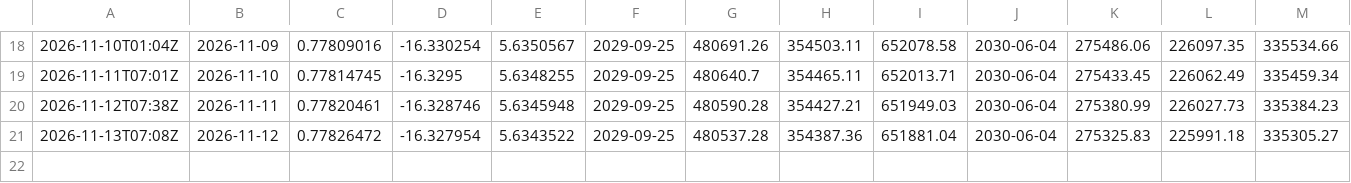
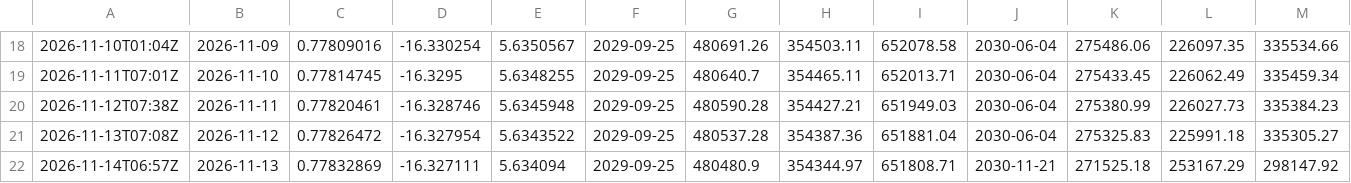
Before and after one commit to Euthymia686/my-btc-cycle-model, a CSV file: data/band_log.csv, drawn as a sheet; only a part is shown, gaps mark what is left out; rows hold the shown columns only; the diff names each change by its address in the sheet, - before the commit and + after, or states it on an @@ line.

```diff
--- a/data/band_log.csv
+++ b/data/band_log.csv
+row 22: 2026-11-14T06:57Z | 2026-11-13 | 0.77832869 | -16.327111 | 5.634094 | 2029-09-25 | 480480.9 | 354344.97 | 651808.71 | 2030-11-21 | 271525.18 | 253167.29 | 298147.92
```
Also changed, not shown: data/candidates/shadow_log.csv, data/scorecard.csv, 44 other files.
